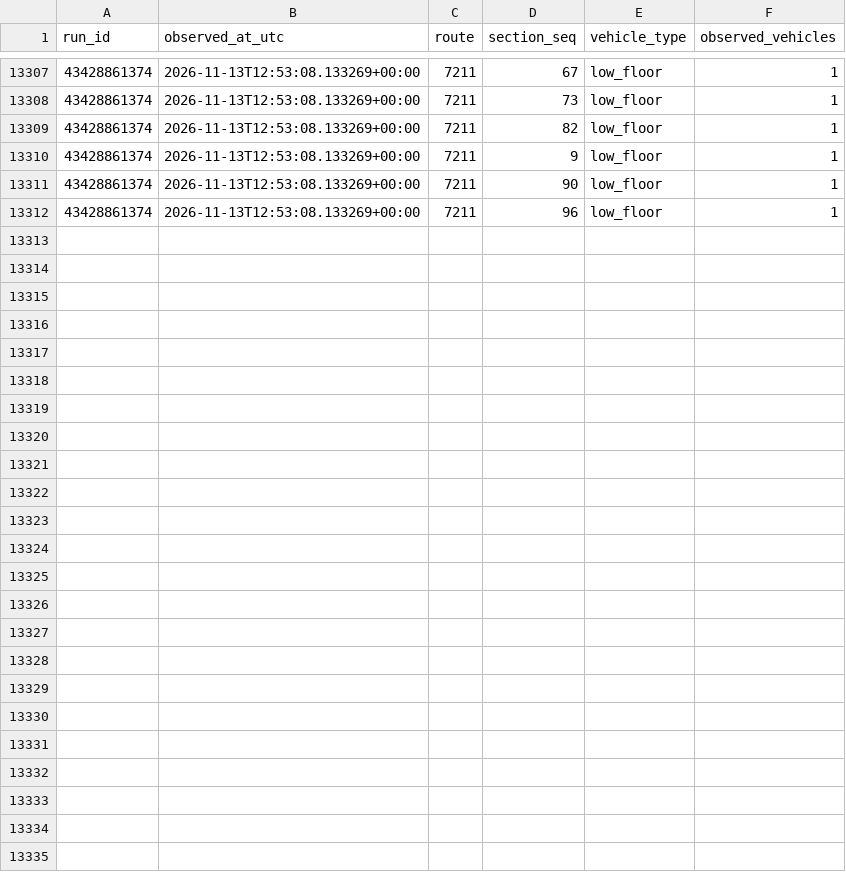
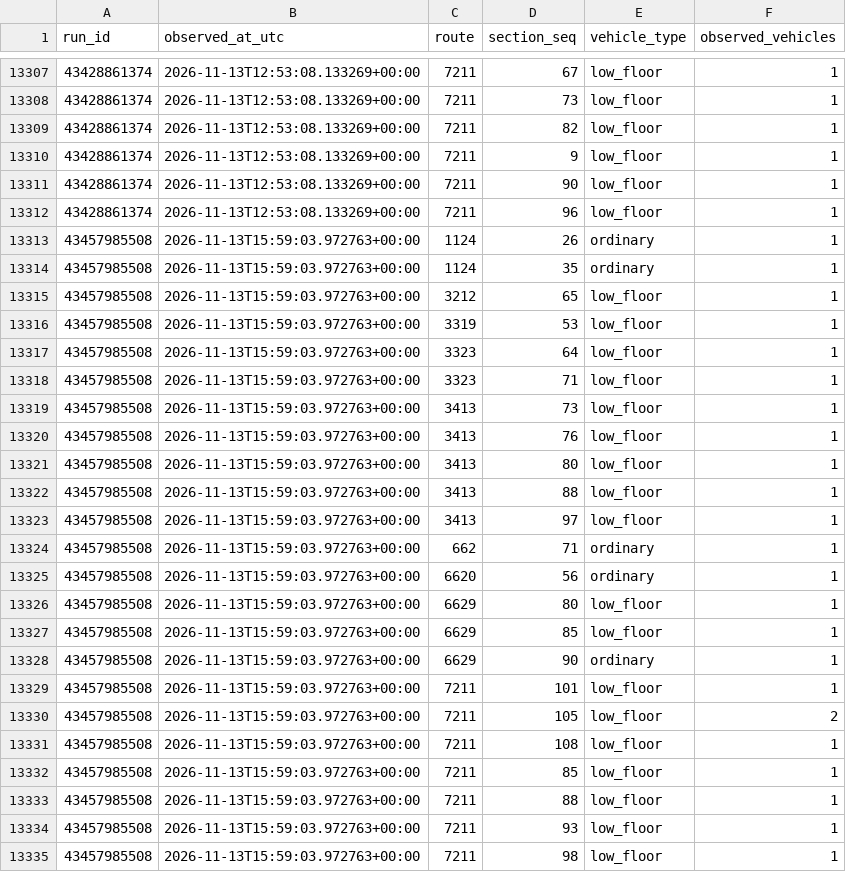
Before and after one commit to dark-ran/transport-lowfloor-2026, a CSV file: observations/vehicle_section_timeseries.csv, drawn as a sheet; only a part is shown, gaps mark what is left out.

```diff
--- a/observations/vehicle_section_timeseries.csv
+++ b/observations/vehicle_section_timeseries.csv
@@ -13312 +13312,24 @@ run_id,observed_at_utc,route,section_seq,vehicle_type,observed_vehicles
 43428861374,2026-11-13T12:53:08.133269+00:00,7211,96,low_floor,1
+43457985508,2026-11-13T15:59:03.972763+00:00,1124,26,ordinary,1
+43457985508,2026-11-13T15:59:03.972763+00:00,1124,35,ordinary,1
+43457985508,2026-11-13T15:59:03.972763+00:00,3212,65,low_floor,1
+43457985508,2026-11-13T15:59:03.972763+00:00,3319,53,low_floor,1
+43457985508,2026-11-13T15:59:03.972763+00:00,3323,64,low_floor,1
+43457985508,2026-11-13T15:59:03.972763+00:00,3323,71,low_floor,1
+43457985508,2026-11-13T15:59:03.972763+00:00,3413,73,low_floor,1
+43457985508,2026-11-13T15:59:03.972763+00:00,3413,76,low_floor,1
+43457985508,2026-11-13T15:59:03.972763+00:00,3413,80,low_floor,1
+43457985508,2026-11-13T15:59:03.972763+00:00,3413,88,low_floor,1
+43457985508,2026-11-13T15:59:03.972763+00:00,3413,97,low_floor,1
+43457985508,2026-11-13T15:59:03.972763+00:00,662,71,ordinary,1
+43457985508,2026-11-13T15:59:03.972763+00:00,6620,56,ordinary,1
+43457985508,2026-11-13T15:59:03.972763+00:00,6629,80,low_floor,1
+43457985508,2026-11-13T15:59:03.972763+00:00,6629,85,low_floor,1
+43457985508,2026-11-13T15:59:03.972763+00:00,6629,90,ordinary,1
+43457985508,2026-11-13T15:59:03.972763+00:00,7211,101,low_floor,1
+43457985508,2026-11-13T15:59:03.972763+00:00,7211,105,low_floor,2
+43457985508,2026-11-13T15:59:03.972763+00:00,7211,108,low_floor,1
+43457985508,2026-11-13T15:59:03.972763+00:00,7211,85,low_floor,1
+43457985508,2026-11-13T15:59:03.972763+00:00,7211,88,low_floor,1
+43457985508,2026-11-13T15:59:03.972763+00:00,7211,93,low_floor,1
+43457985508,2026-11-13T15:59:03.972763+00:00,7211,98,low_floor,1
```
Also changed, not shown: observations/vehicle_timeseries.csv, observations/vehicle_window_summary.csv, 2 other files.
